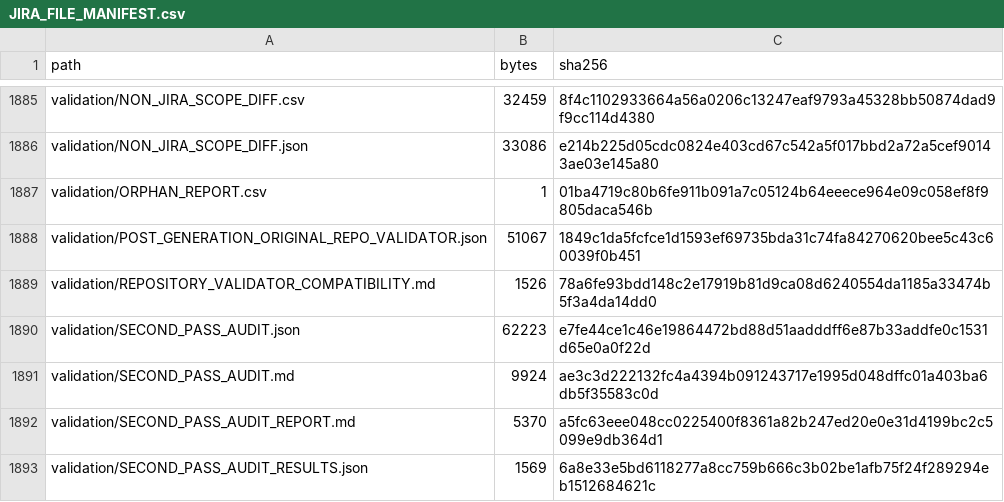
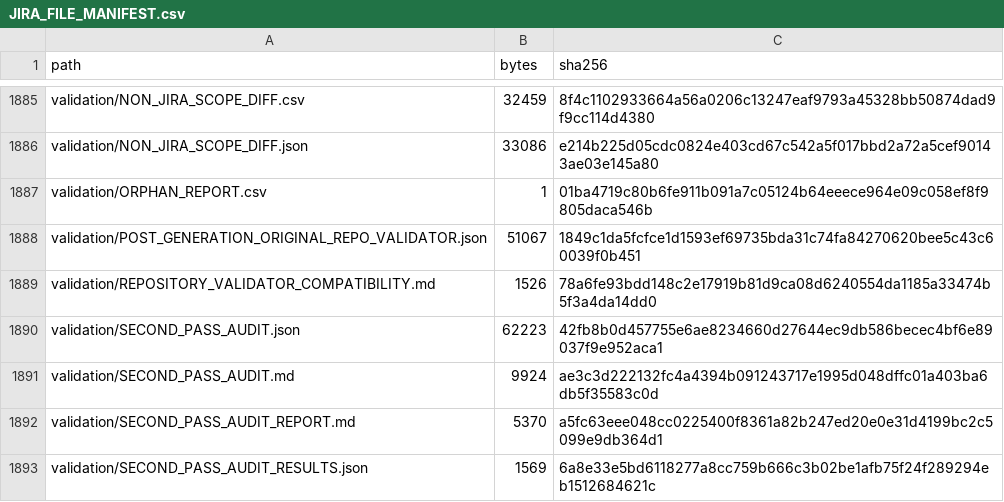
Before and after one commit to KevinSGarrett/BatteredAggieSyndrome, a CSV file: jira/validation/JIRA_FILE_MANIFEST.csv, drawn as a sheet; only a part is shown, gaps mark what is left out.

```diff
--- a/jira/validation/JIRA_FILE_MANIFEST.csv
+++ b/jira/validation/JIRA_FILE_MANIFEST.csv
@@ -1889,3 +1889,3 @@ validation/POST_GENERATION_ORIGINAL_REPO_VALIDATOR.json,51067,1849c1da5fcfce1d15
 validation/REPOSITORY_VALIDATOR_COMPATIBILITY.md,1526,78a6fe93bdd148c2e17919b81d9ca08d6240554da1185a33474b5f3a4da14dd0
-validation/SECOND_PASS_AUDIT.json,62223,e7fe44ce1c46e19864472bd88d51aadddff6e87b33addfe0c1531d65e0a0f22d
+validation/SECOND_PASS_AUDIT.json,62223,42fb8b0d457755e6ae8234660d27644ec9db586becec4bf6e89037f9e952aca1
 validation/SECOND_PASS_AUDIT.md,9924,ae3c3d222132fc4a4394b091243717e1995d048dffc01a403ba6db5f35583c0d
```
Also changed, not shown: provenance/PROJECT_FILE_MANIFEST.csv, 5 other files.
